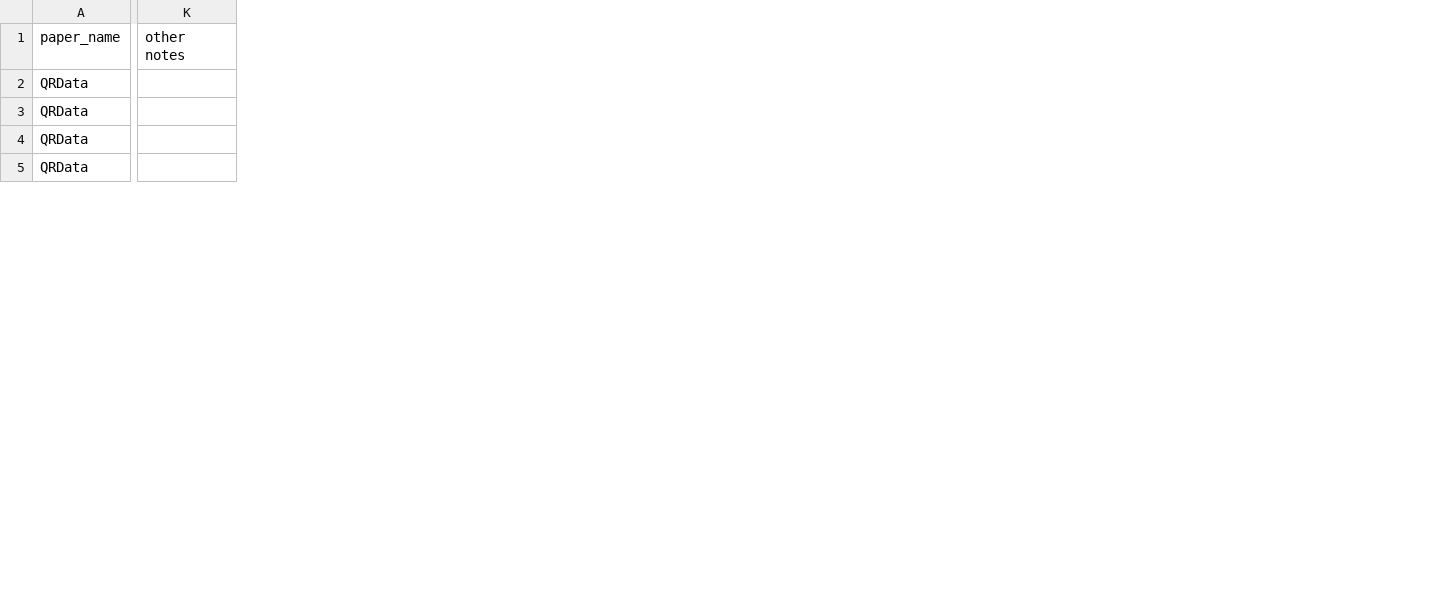
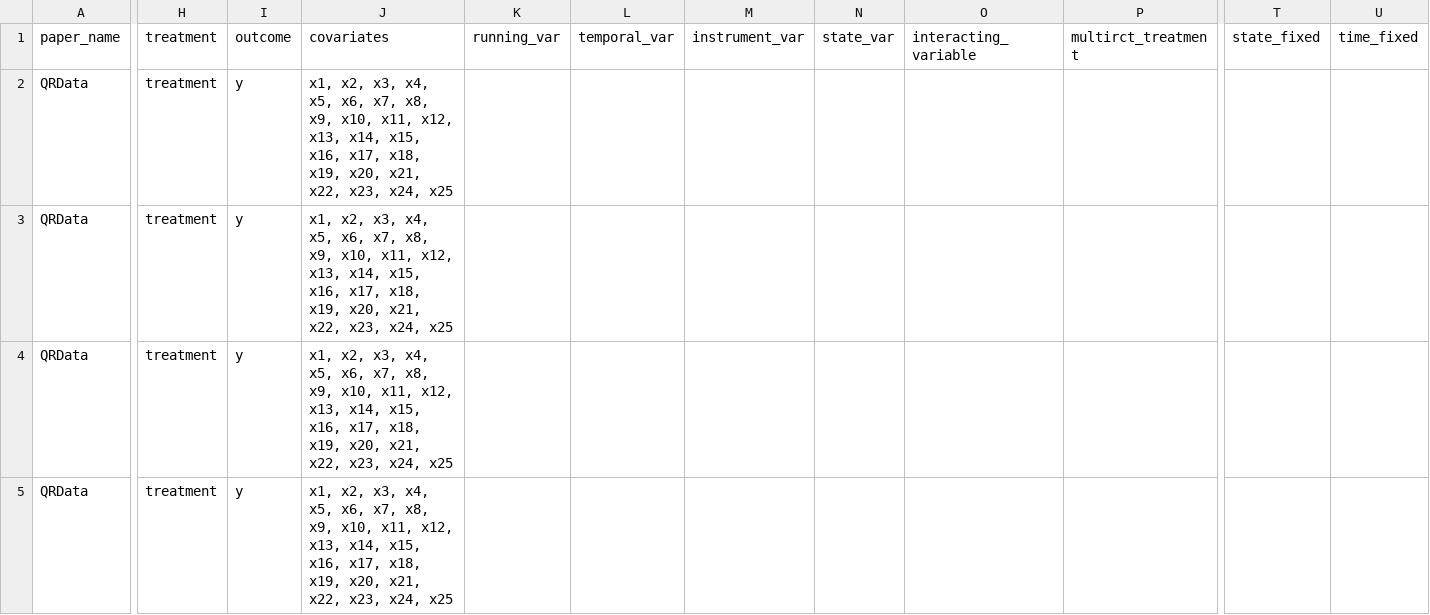
Before and after one commit to causalNLP/causal-agent, a CSV file: data/qr_info.csv, drawn as a sheet; only a part is shown, gaps mark what is left out; removed rows and columns are numbered as before the commit, all else as after; the diff covers the shown part only; the diff names each change by its address in the sheet, - before the commit and + after, or states it on an @@ line.

Commit message:
Changes to the info

```diff
--- a/data/qr_info.csv
+++ b/data/qr_info.csv
+column H (treatment), rows 2-5: all treatment
+column I (outcome), rows 2-5: all y
+column J (covariates), rows 2-5: all x1, x2, x3, x4, x5, x6, x7, x8, x9, x10, x11, x12, x13, x14, x15, x16, x17, x18, x19, x20, x21, x22, x23, x24, x25
+column K (running_var), empty
+column L (temporal_var), empty
+column M (instrument_var), empty
+column N (state_var), empty
+column O (interacting_variable), empty
+column P (multirct_treatment), empty
-column K (other notes), empty
+column T (state_fixed), empty
+column U (time_fixed), empty
```
Also changed, not shown: 90 edited cells elsewhere in this file, 1 other file.
